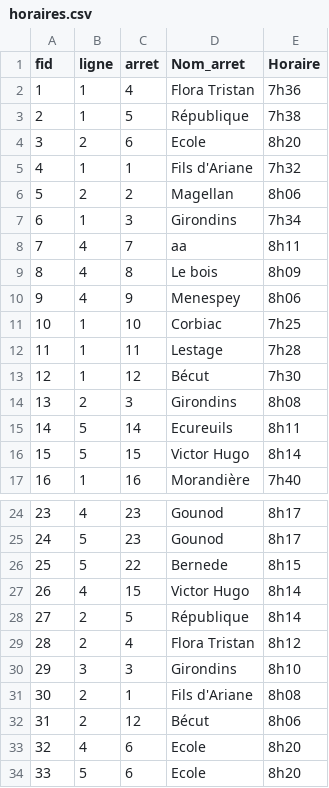
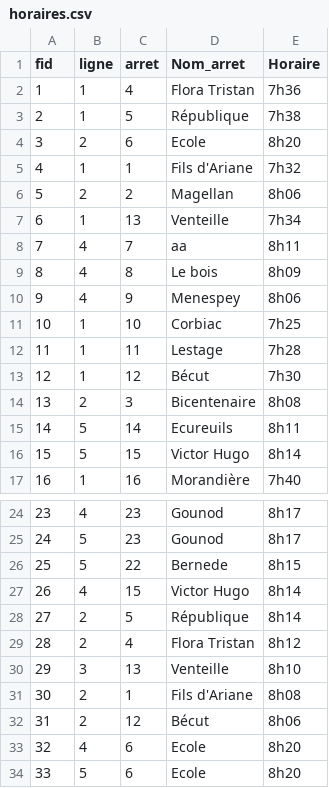
Before and after one commit to LaRueEnPartage/velobus, a CSV file: data/horaires.csv, drawn as a sheet; only a part is shown, gaps mark what is left out.

Commit message:
Update horaires.csv

```diff
--- a/data/horaires.csv
+++ b/data/horaires.csv
@@ -6,3 +6,3 @@ fid,ligne,arret,Nom_arret,Horaire
 5,2,2,Magellan,8h06
-6,1,3,Girondins,7h34
+6,1,13,Venteille,7h34
 7,4,7,aa,8h11
@@ -13,3 +13,3 @@ fid,ligne,arret,Nom_arret,Horaire
 12,1,12,Bécut,7h30
-13,2,3,Girondins,8h08
+13,2,3,Bicentenaire,8h08
 14,5,14,Ecureuils,8h11
@@ -29,3 +29,3 @@ fid,ligne,arret,Nom_arret,Horaire
 28,2,4,Flora Tristan,8h12
-29,3,3,Girondins,8h10
+29,3,13,Venteille,8h10
 30,2,1,Fils d'Ariane,8h08
```
